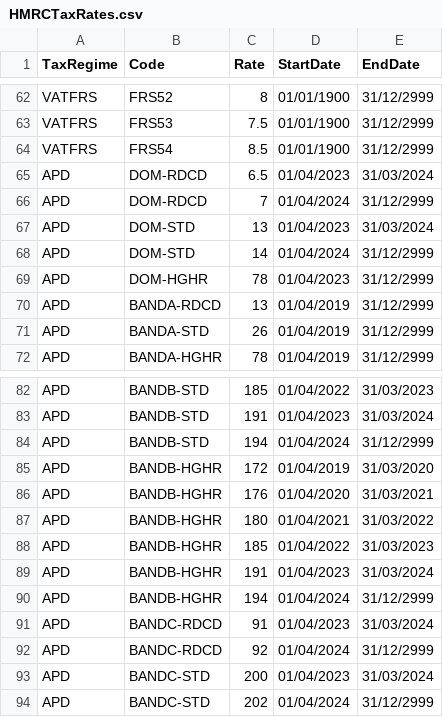
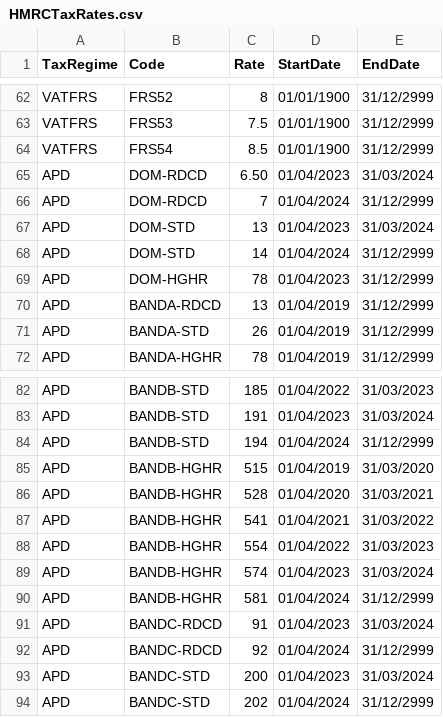
Before and after one commit to hmrc/gform-frontend, a CSV file: conf/lookup/HMRCTaxRates.csv, drawn as a sheet; only a part is shown, gaps mark what is left out.

Commit message:
Fix incorrect APD rates

```diff
--- a/conf/lookup/HMRCTaxRates.csv
+++ b/conf/lookup/HMRCTaxRates.csv
@@ -64,3 +64,3 @@ VATFRS,FRS53,7.5,01/01/1900,31/12/2999
 VATFRS,FRS54,8.5,01/01/1900,31/12/2999
-APD,DOM-RDCD,6.5,01/04/2023,31/03/2024
+APD,DOM-RDCD,6.50,01/04/2023,31/03/2024
 APD,DOM-RDCD,7,01/04/2024,31/12/2999
@@ -84,8 +84,8 @@ APD,BANDB-STD,191,01/04/2023,31/03/2024
 APD,BANDB-STD,194,01/04/2024,31/12/2999
-APD,BANDB-HGHR,172,01/04/2019,31/03/2020
-APD,BANDB-HGHR,176,01/04/2020,31/03/2021
-APD,BANDB-HGHR,180,01/04/2021,31/03/2022
-APD,BANDB-HGHR,185,01/04/2022,31/03/2023
-APD,BANDB-HGHR,191,01/04/2023,31/03/2024
-APD,BANDB-HGHR,194,01/04/2024,31/12/2999
+APD,BANDB-HGHR,515,01/04/2019,31/03/2020
+APD,BANDB-HGHR,528,01/04/2020,31/03/2021
+APD,BANDB-HGHR,541,01/04/2021,31/03/2022
+APD,BANDB-HGHR,554,01/04/2022,31/03/2023
+APD,BANDB-HGHR,574,01/04/2023,31/03/2024
+APD,BANDB-HGHR,581,01/04/2024,31/12/2999
 APD,BANDC-RDCD,91,01/04/2023,31/03/2024
```
